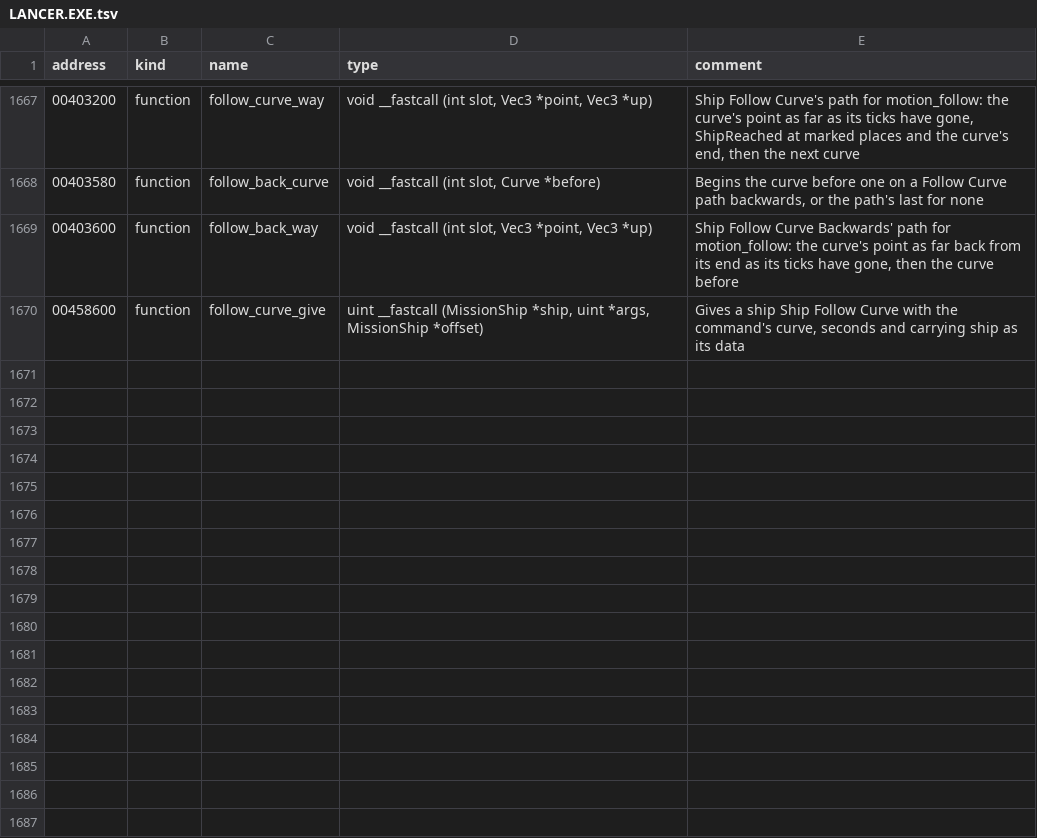
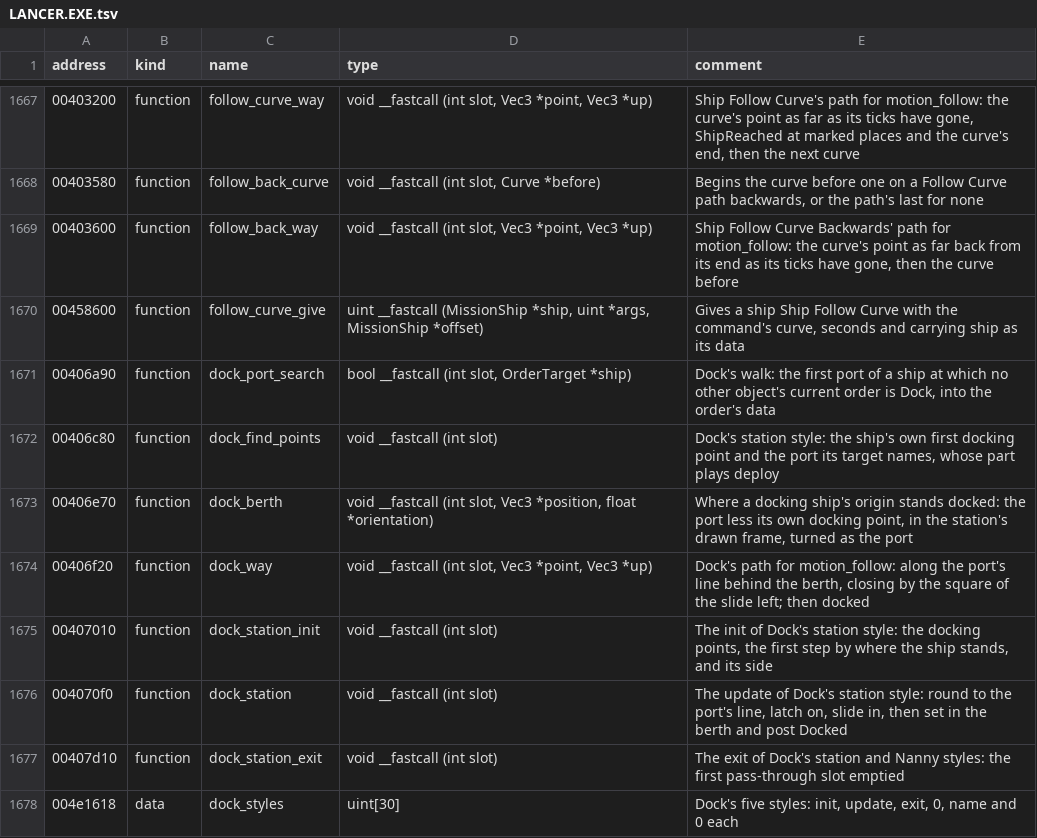
Before and after one commit to vdmkenny/openreliant, a TSV file: ghidra/names/LANCER.EXE.tsv, drawn as a sheet; only a part is shown, gaps mark what is left out.

Commit message:
feat: ships dock at a station's port (#321)
* feat: ships dock at a station's port

Mission 1's convoy ends its run by docking at Fort Sherman, and other
missions' freighters dock at stations, by Dock (order 109), which did
nothing. Its init now picks the port, the first free one where the script
names none, and the style by what docks where; the station's style flies the
ship round onto the port's line, latches it on and slides it into its berth by
the follow motion, then sets it there and posts Docked.

The docking points are SHP attachment kind 9, which was unknown. The Nanny's,
the limpet car's and the limpet pod's styles are left for #320.

* fix: a dock ends where the station or its port is gone

The station style kept steering for a berth it could no longer place,
so a Dock aimed at a ship without docking points, or at one that had
gone, never ended. It now ends there, as the missing docking point
already did.

```diff
--- a/ghidra/names/LANCER.EXE.tsv
+++ b/ghidra/names/LANCER.EXE.tsv
@@ -1670 +1670,9 @@ address	kind	name	type	comment
 00458600	function	follow_curve_give	uint __fastcall (MissionShip *ship, uint *args, MissionShip *offset)	Gives a ship Ship Follow Curve with the command's curve, seconds and carrying ship as its data
+00406a90	function	dock_port_search	bool __fastcall (int slot, OrderTarget *ship)	Dock's walk: the first port of a ship at which no other object's current order is Dock, into the order's data
+00406c80	function	dock_find_points	void __fastcall (int slot)	Dock's station style: the ship's own first docking point and the port its target names, whose part plays deploy
+00406e70	function	dock_berth	void __fastcall (int slot, Vec3 *position, float *orientation)	Where a docking ship's origin stands docked: the port less its own docking point, in the station's drawn frame, turned as the port
+00406f20	function	dock_way	void __fastcall (int slot, Vec3 *point, Vec3 *up)	Dock's path for motion_follow: along the port's line behind the berth, closing by the square of the slide left; then docked
+00407010	function	dock_station_init	void __fastcall (int slot)	The init of Dock's station style: the docking points, the first step by where the ship stands, and its side
+004070f0	function	dock_station	void __fastcall (int slot)	The update of Dock's station style: round to the port's line, latch on, slide in, then set in the berth and post Docked
+00407d10	function	dock_station_exit	void __fastcall (int slot)	The exit of Dock's station and Nanny styles: the first pass-through slot emptied
+004e1618	data	dock_styles	uint[30]	Dock's five styles: init, update, exit, 0, name and 0 each
```
Also changed, not shown: 12 other files.
